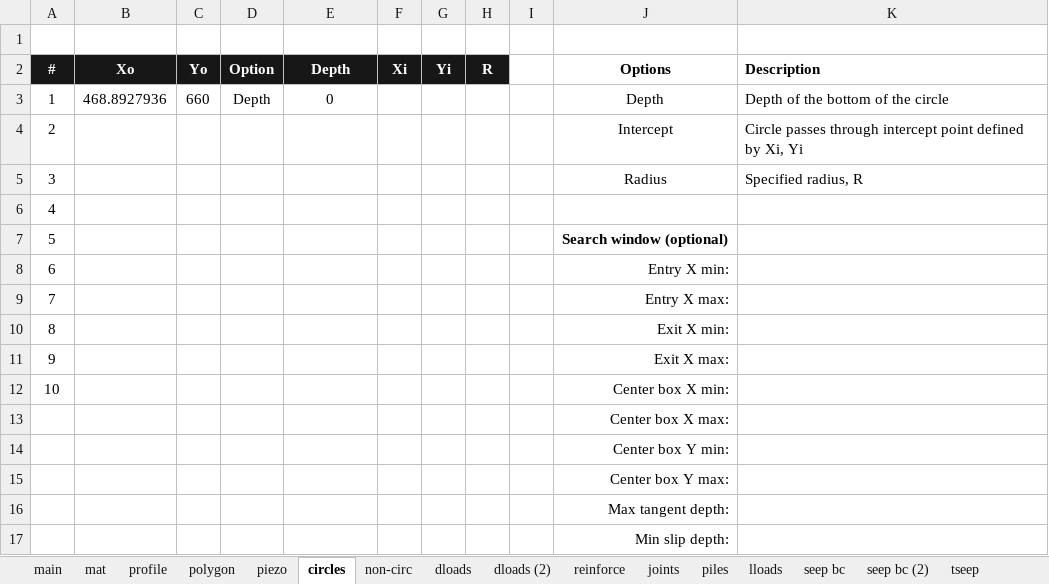
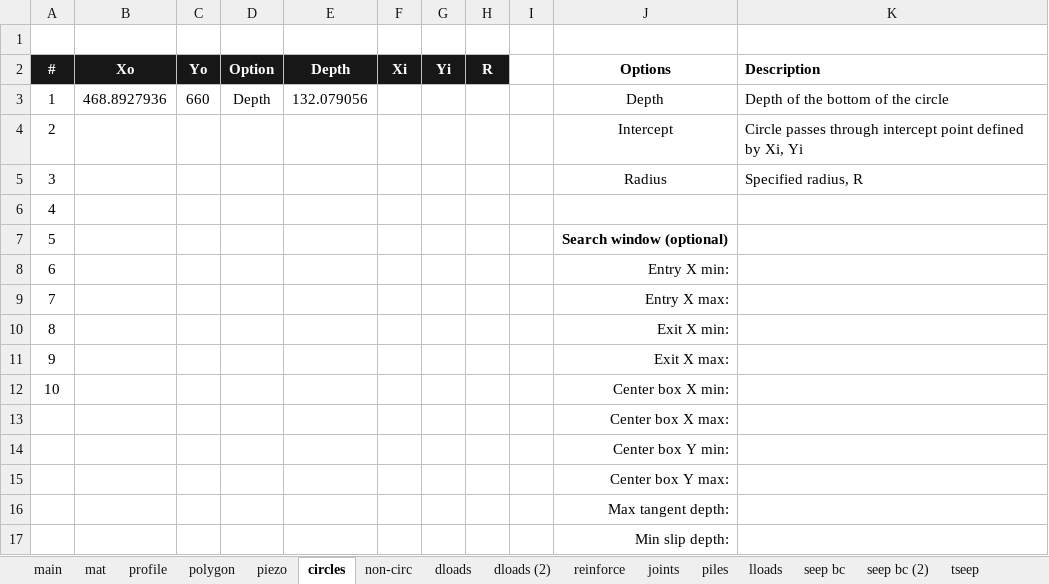
Before and after one commit to njones61/xslope, an Excel workbook: docs/verification/files/rocscience/joints/rj003.xlsx, sheet circles, drawn as a sheet; values as stored, in another font and other column widths than the file's, no borders; conditional formats not drawn; the diff names each change by its address in the sheet, - before the commit and + after, or states it on an @@ line.

```diff
--- a/docs/verification/files/rocscience/joints/rj003.xlsx (sheet circles)
+++ b/docs/verification/files/rocscience/joints/rj003.xlsx (sheet circles)
-E3 (Depth): 0
+E3 (Depth): 132.079056
```
Also changed, not shown: docs/verification/files/rocscience/joints/rj004.xlsx, docs/verification/files/rocscience/joints/rj005.xlsx, 4 other files.
